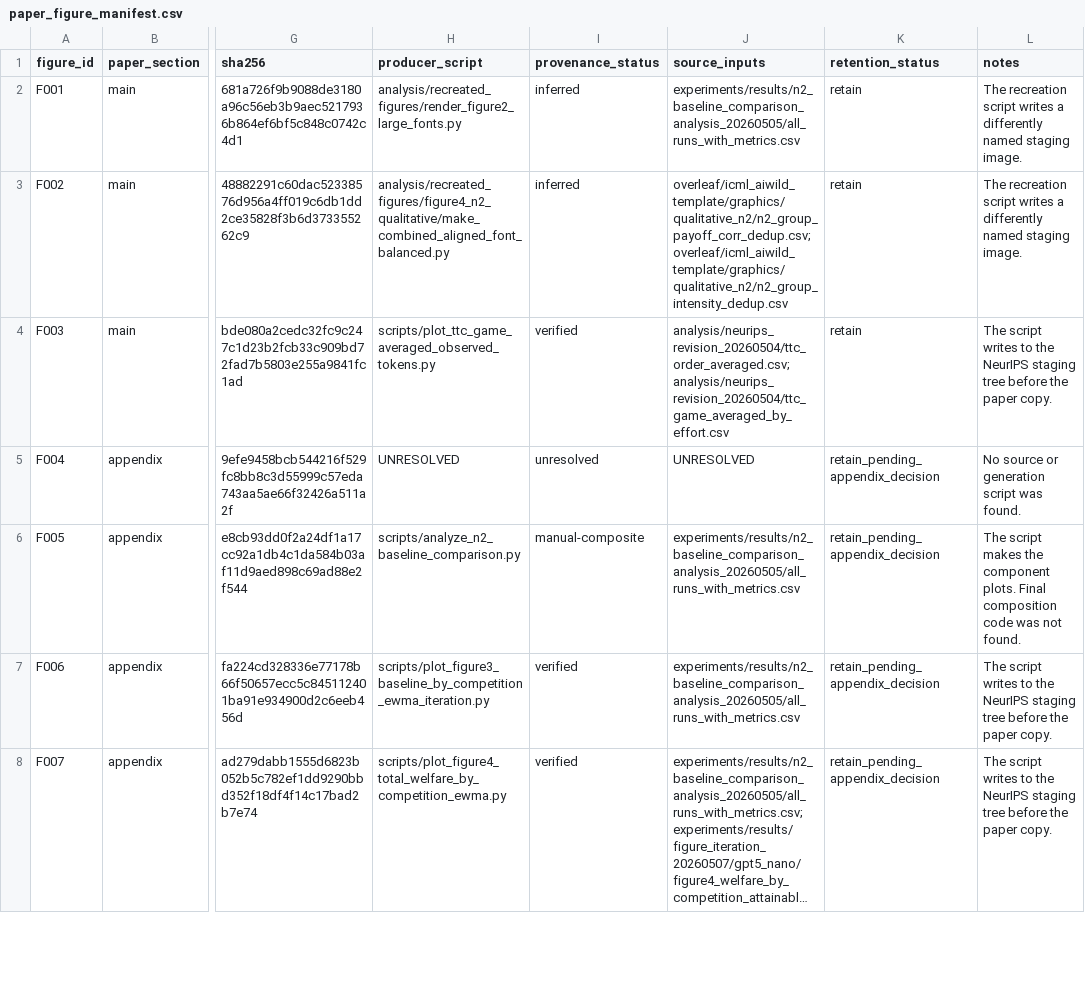
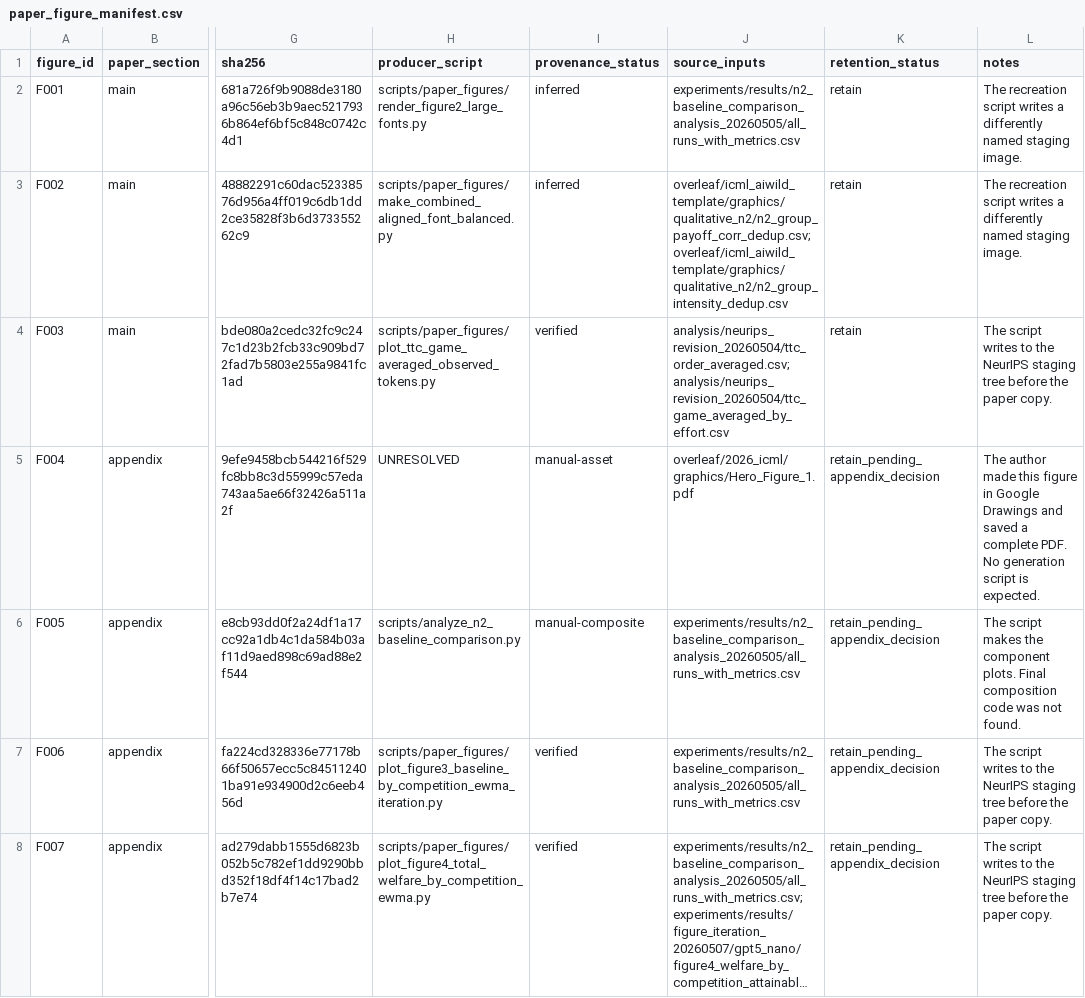
Before and after one commit to joie-zhang/bargain, a CSV file: docs/reproducibility/paper_figure_manifest.csv, drawn as a sheet; only a part is shown, gaps mark what is left out; long unchanged cells end in …; the diff covers the shown part only; the diff names each change by its address in the sheet, - before the commit and + after, or states it on an @@ line.

Commit message:
scripts cleanup

```diff
--- a/docs/reproducibility/paper_figure_manifest.csv
+++ b/docs/reproducibility/paper_figure_manifest.csv
-H2 (producer_script): analysis/recreated_figures/render_figure2_large_fonts.py
+H2 (producer_script): scripts/paper_figures/render_figure2_large_fonts.py
-H3 (producer_script): analysis/recreated_figures/figure4_n2_qualitative/make_combined_aligned_font_balanced.py
+H3 (producer_script): scripts/paper_figures/make_combined_aligned_font_balanced.py
-H4 (producer_script): scripts/plot_ttc_game_averaged_observed_tokens.py
+H4 (producer_script): scripts/paper_figures/plot_ttc_game_averaged_observed_tokens.py
-I5 (provenance_status): unresolved
+I5 (provenance_status): manual-asset
-J5 (source_inputs): UNRESOLVED
+J5 (source_inputs): overleaf/2026_icml/graphics/Hero_Figure_1.pdf
-L5 (notes): No source or generation script was found.
+L5 (notes): The author made this figure in Google Drawings and saved a complete PDF. No generation script is expected.
-H7 (producer_script): scripts/plot_figure3_baseline_by_competition_ewma_iteration.py
+H7 (producer_script): scripts/paper_figures/plot_figure3_baseline_by_competition_ewma_iteration.py
-H8 (producer_script): scripts/plot_figure4_total_welfare_by_competition_ewma.py
+H8 (producer_script): scripts/paper_figures/plot_figure4_total_welfare_by_competition_ewma.py
```
Also changed, not shown: 14 edited cells elsewhere in this file, docs/reproducibility/icml_figure_manifest.csv, docs/reproducibility/neurips_figure_manifest.csv, 33 other files.
